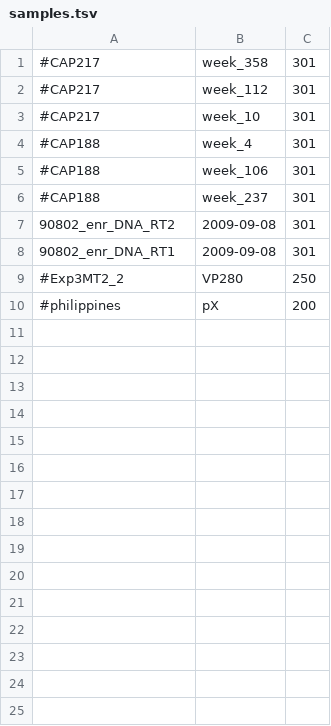
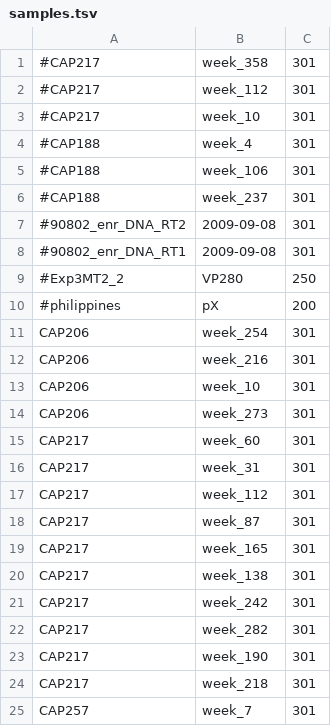
Before and after one commit to LaraFuhrmann/viloca_applications, a TSV file: hiv_clinical/config/samples.tsv, drawn as a sheet.

Commit message:
add samples

```diff
--- a/hiv_clinical/config/samples.tsv
+++ b/hiv_clinical/config/samples.tsv
@@ -6,5 +6,20 @@
 #CAP188	week_237	301
-90802_enr_DNA_RT2	2009-09-08	301
-90802_enr_DNA_RT1	2009-09-08	301
+#90802_enr_DNA_RT2	2009-09-08	301
+#90802_enr_DNA_RT1	2009-09-08	301
 #Exp3MT2_2	VP280	250
 #philippines	pX	200
+CAP206	week_254	301
+CAP206	week_216	301
+CAP206	week_10	301
+CAP206	week_273	301
+CAP217	week_60	301
+CAP217	week_31	301
+CAP217	week_112	301
+CAP217	week_87	301
+CAP217	week_165	301
+CAP217	week_138	301
+CAP217	week_242	301
+CAP217	week_282	301
+CAP217	week_190	301
+CAP217	week_218	301
+CAP257	week_7	301
```
Also changed, not shown: 2 other files.
